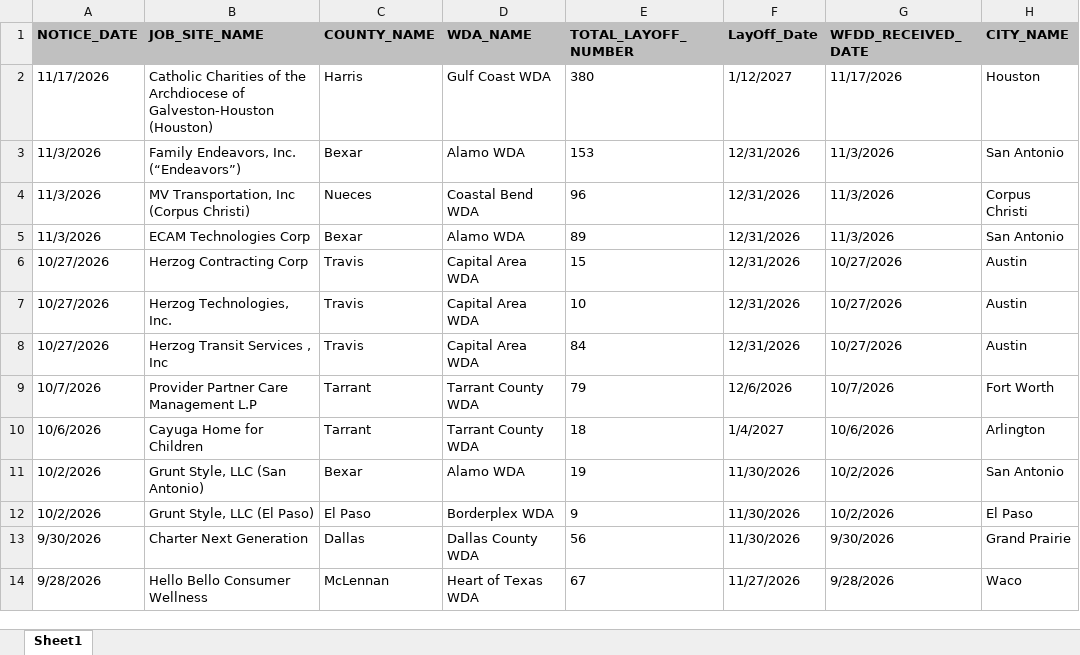
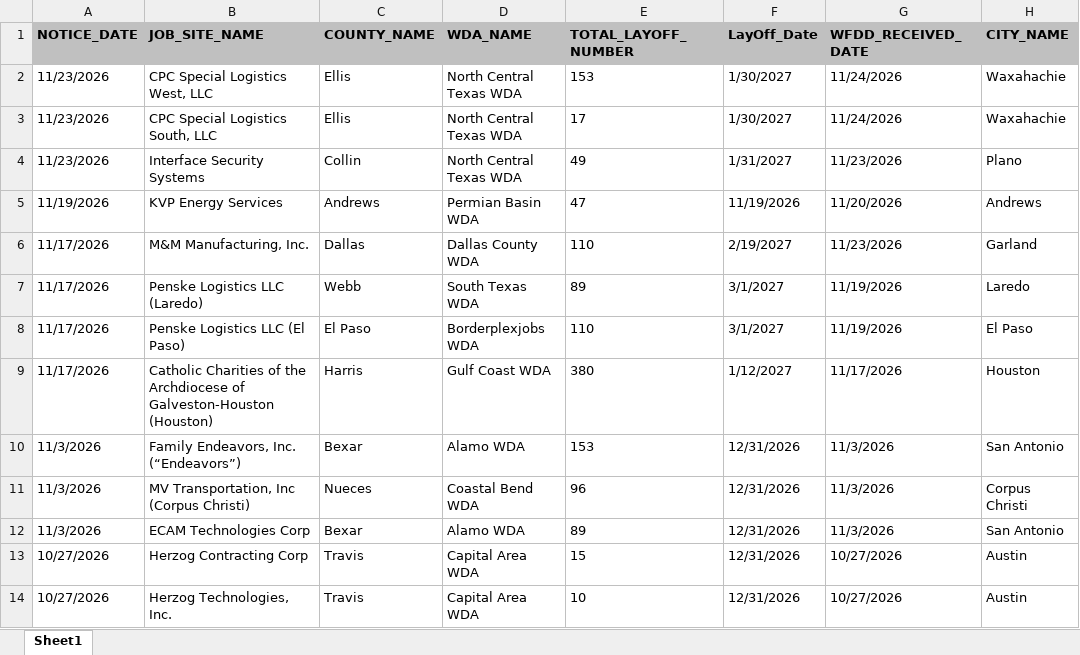
Before and after one commit to yottachem/physical-ai-tracker, an Excel workbook: data/warn/tx/warn-act-listings-2026-twc.xlsx, sheet Sheet1, drawn as a sheet; only a part is shown; the shorter side is filled out with more unchanged rows; values as stored, in another font and other column widths than the file's, no borders; the diff names each change by its address in the sheet, - before the commit and + after, or states it on an @@ line.

Commit message:
Texas WARN file 2026-11-25 (warn-act-listings-2026-twc.xlsx)

```diff
--- a/data/warn/tx/warn-act-listings-2026-twc.xlsx (sheet Sheet1)
+++ b/data/warn/tx/warn-act-listings-2026-twc.xlsx (sheet Sheet1)
+row 2: 11/23/2026 | CPC Special Logistics West, LLC | Ellis | North Central Texas WDA | 153 | 1/30/2027 | 11/24/2026 | Waxahachie
+row 3: 11/23/2026 | CPC Special Logistics South, LLC | Ellis | North Central Texas WDA | 17 | 1/30/2027 | 11/24/2026 | Waxahachie
+row 4: 11/23/2026 | Interface Security Systems | Collin | North Central Texas WDA | 49 | 1/31/2027 | 11/23/2026 | Plano
+row 5: 11/19/2026 | KVP Energy Services | Andrews | Permian Basin WDA | 47 | 11/19/2026 | 11/20/2026 | Andrews
+row 6: 11/17/2026 | M&M Manufacturing, Inc. | Dallas | Dallas County WDA | 110 | 2/19/2027 | 11/23/2026 | Garland
+row 7: 11/17/2026 | Penske Logistics LLC (Laredo) | Webb | South Texas WDA | 89 | 3/1/2027 | 11/19/2026 | Laredo
+row 8: 11/17/2026 | Penske Logistics LLC (El Paso) | El Paso | Borderplexjobs WDA | 110 | 3/1/2027 | 11/19/2026 | El Paso
```
